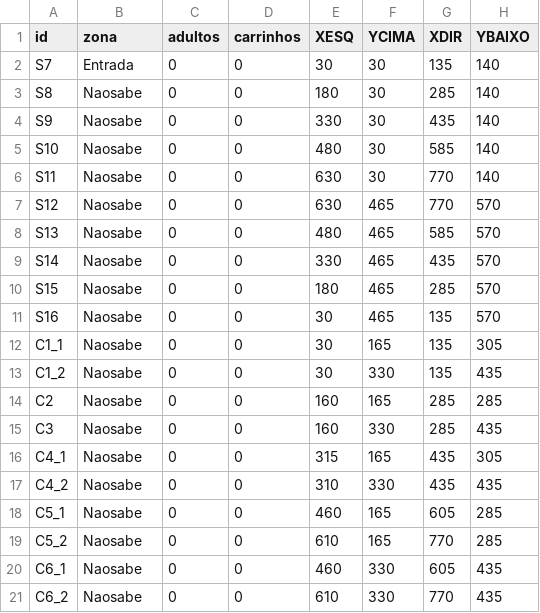
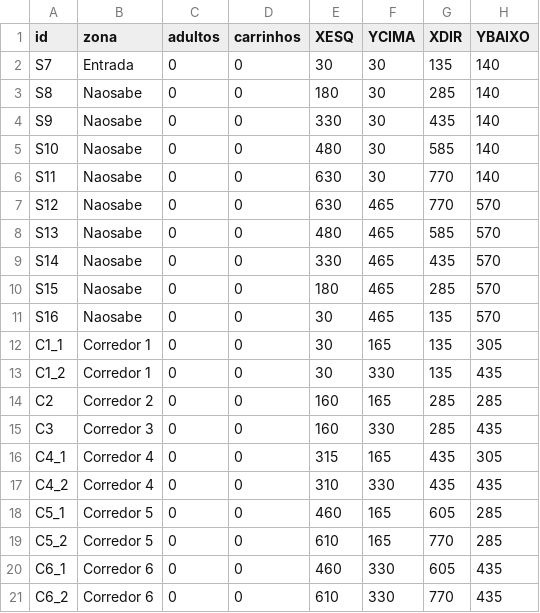
Before and after one commit to monteiro141/projetoIA2021-2022, a CSV file: backup/dictLoja.csv, drawn as a sheet.

```diff
--- a/backup/dictLoja.csv
+++ b/backup/dictLoja.csv
@@ -11,11 +11,11 @@ S15,Naosabe,0,0,180,465,285,570
 S16,Naosabe,0,0,30,465,135,570
-C1_1,Naosabe,0,0,30,165,135,305
-C1_2,Naosabe,0,0,30,330,135,435
-C2,Naosabe,0,0,160,165,285,285
-C3,Naosabe,0,0,160,330,285,435
-C4_1,Naosabe,0,0,315,165,435,305
-C4_2,Naosabe,0,0,310,330,435,435
-C5_1,Naosabe,0,0,460,165,605,285
-C5_2,Naosabe,0,0,610,165,770,285
-C6_1,Naosabe,0,0,460,330,605,435
-C6_2,Naosabe,0,0,610,330,770,435
+C1_1,Corredor 1,0,0,30,165,135,305
+C1_2,Corredor 1,0,0,30,330,135,435
+C2,Corredor 2,0,0,160,165,285,285
+C3,Corredor 3,0,0,160,330,285,435
+C4_1,Corredor 4,0,0,315,165,435,305
+C4_2,Corredor 4,0,0,310,330,435,435
+C5_1,Corredor 5,0,0,460,165,605,285
+C5_2,Corredor 5,0,0,610,165,770,285
+C6_1,Corredor 6,0,0,460,330,605,435
+C6_2,Corredor 6,0,0,610,330,770,435
```
Also changed, not shown: 1 other file.
